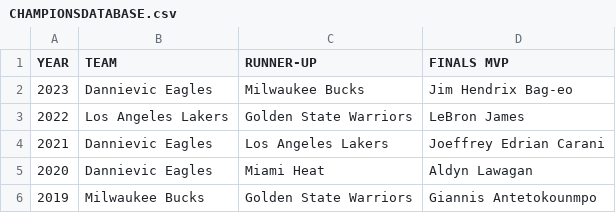
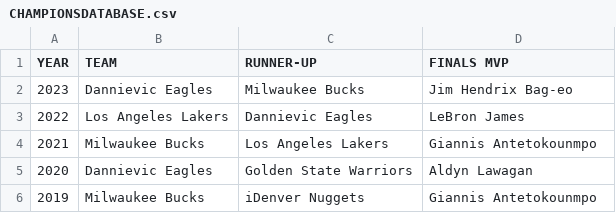
Before and after one commit to Hendrizzzz/OS-Midterm-Group-Project, a CSV file: CHAMPIONSDATABASE.csv, drawn as a sheet.

```diff
--- a/CHAMPIONSDATABASE.csv
+++ b/CHAMPIONSDATABASE.csv
@@ -2,5 +2,5 @@ YEAR,TEAM,RUNNER-UP,FINALS MVP
 2023,Dannievic Eagles,Milwaukee Bucks,Jim Hendrix Bag-eo
-2022,Los Angeles Lakers,Golden State Warriors,LeBron James
-2021,Dannievic Eagles,Los Angeles Lakers,Joeffrey Edrian Carani
-2020,Dannievic Eagles,Miami Heat,Aldyn Lawagan
-2019,Milwaukee Bucks,Golden State Warriors,Giannis Antetokounmpo
+2022,Los Angeles Lakers,Dannievic Eagles,LeBron James
+2021,Milwaukee Bucks,Los Angeles Lakers,Giannis Antetokounmpo
+2020,Dannievic Eagles,Golden State Warriors,Aldyn Lawagan
+2019,Milwaukee Bucks,iDenver Nuggets,Giannis Antetokounmpo
```
Also changed, not shown: TEAMDATABASE.csv.
